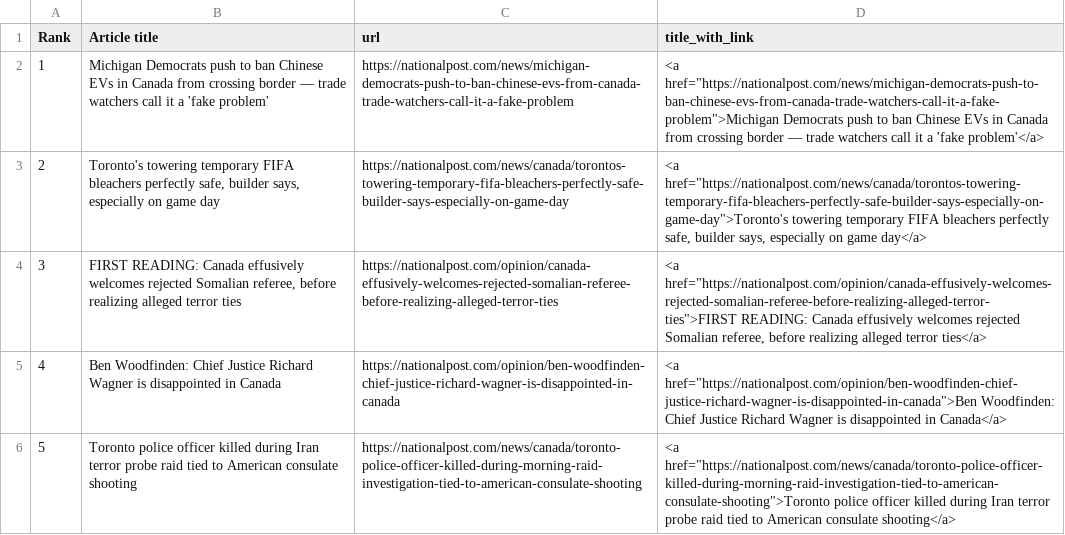
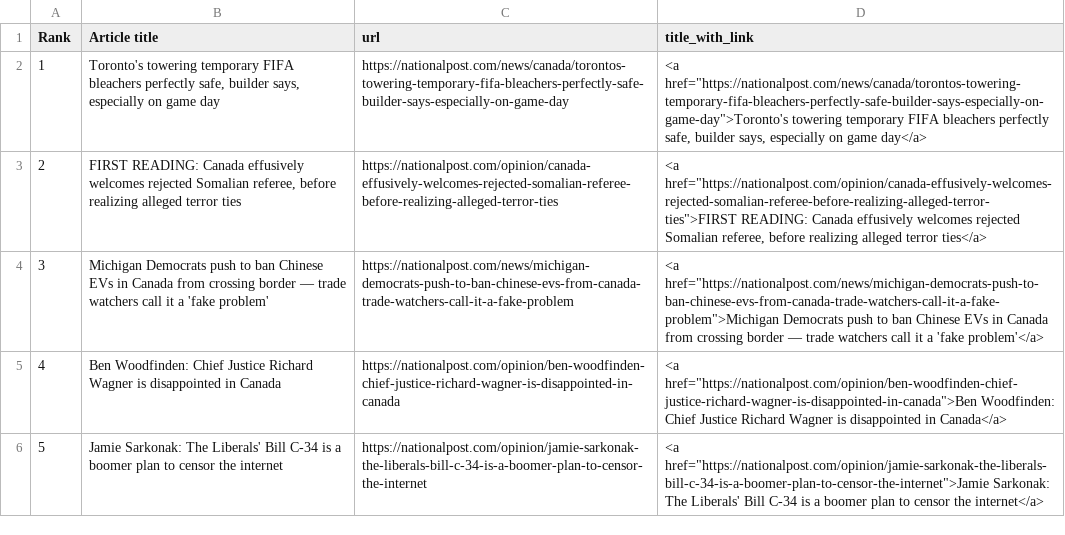
Before and after one commit to caoramckenna/canada-news-trending-stories, a CSV file: NationalPostScrape.csv, drawn as a sheet; removed rows and columns are numbered as before the commit, all else as after; the diff names each change by its address in the sheet, - before the commit and + after, or states it on an @@ line.

```diff
--- a/NationalPostScrape.csv
+++ b/NationalPostScrape.csv
@@ column A (Rank) renumbered between rows 2 and 3 @@
@@ row 2 moved to row 4: 3 @@
-row 6: 5 | Toronto police officer killed during Iran terror probe raid tied to American consulate shooting | https://nationalpost.com/news/canada/toronto-police-officer-killed-during-morning-raid-investigation-tied-to-american-consulate-shooting | <a href="https://nationalpost.com/news/canada/toronto-police-officer-killed-during-morning-raid-investigation-tied-to-american-consulate-shooting">Toronto police officer killed during Iran terror probe raid tied to American consulate shooting</a>
+row 6: 5 | Jamie Sarkonak: The Liberals' Bill C-34 is a boomer plan to censor the internet | https://nationalpost.com/opinion/jamie-sarkonak-the-liberals-bill-c-34-is-a-boomer-plan-to-censor-the-internet | <a href="https://nationalpost.com/opinion/jamie-sarkonak-the-liberals-bill-c-34-is-a-boomer-plan-to-censor-the-internet">Jamie Sarkonak: The Liberals' Bill C-34 is a boomer plan to censor the internet</a>
```
Also changed, not shown: CTVScrape.csv, GlobeAndMailScrape.csv, 4 other files.
